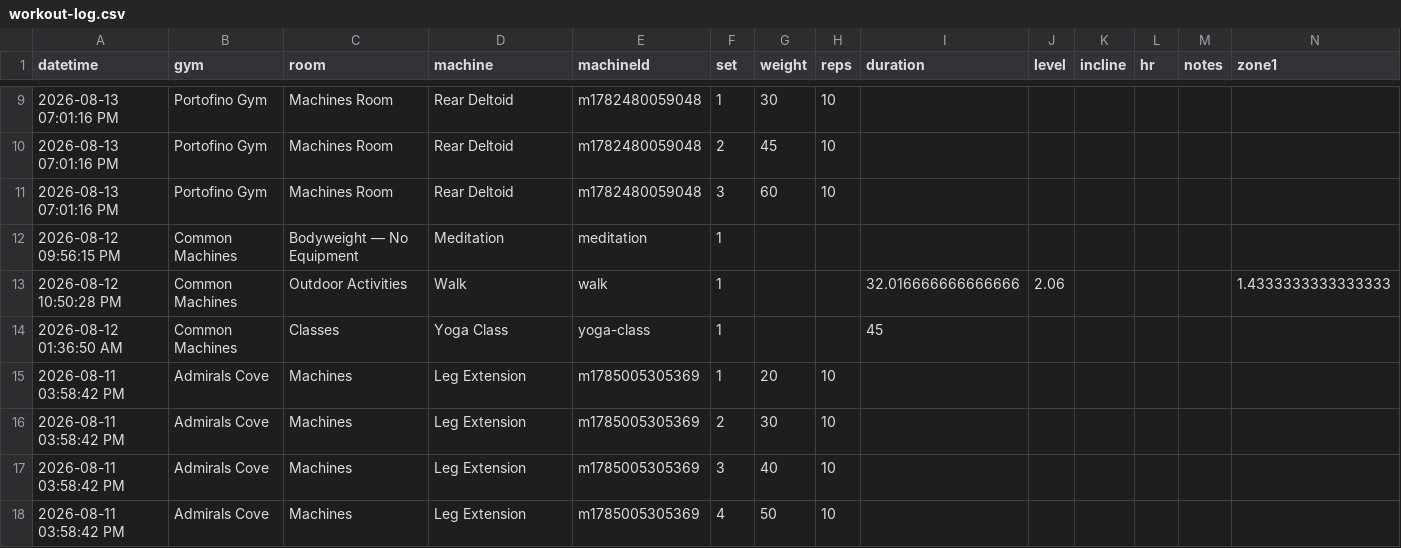
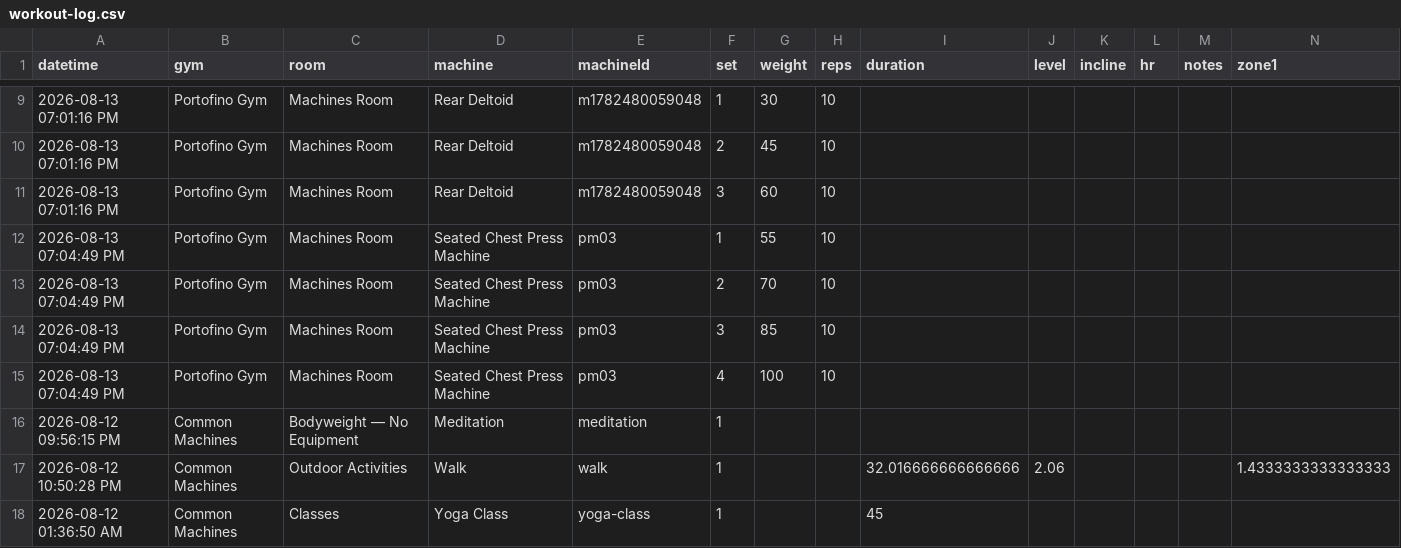
Before and after one commit to chromacole/logtrim, a CSV file: workout-log.csv, drawn as a sheet; only a part is shown, gaps mark what is left out; the shorter side is filled out with more unchanged rows; rows hold the shown columns only; the diff names each change by its address in the sheet, - before the commit and + after, or states it on an @@ line.

Commit message:
Update workout log CSV

```diff
--- a/workout-log.csv
+++ b/workout-log.csv
+row 12: 2026-08-13 07:04:49 PM | Portofino Gym | Machines Room | Seated Chest Press Machine | pm03 | 1 | 55 | 10
+row 13: 2026-08-13 07:04:49 PM | Portofino Gym | Machines Room | Seated Chest Press Machine | pm03 | 2 | 70 | 10
+row 14: 2026-08-13 07:04:49 PM | Portofino Gym | Machines Room | Seated Chest Press Machine | pm03 | 3 | 85 | 10
+row 15: 2026-08-13 07:04:49 PM | Portofino Gym | Machines Room | Seated Chest Press Machine | pm03 | 4 | 100 | 10
```
